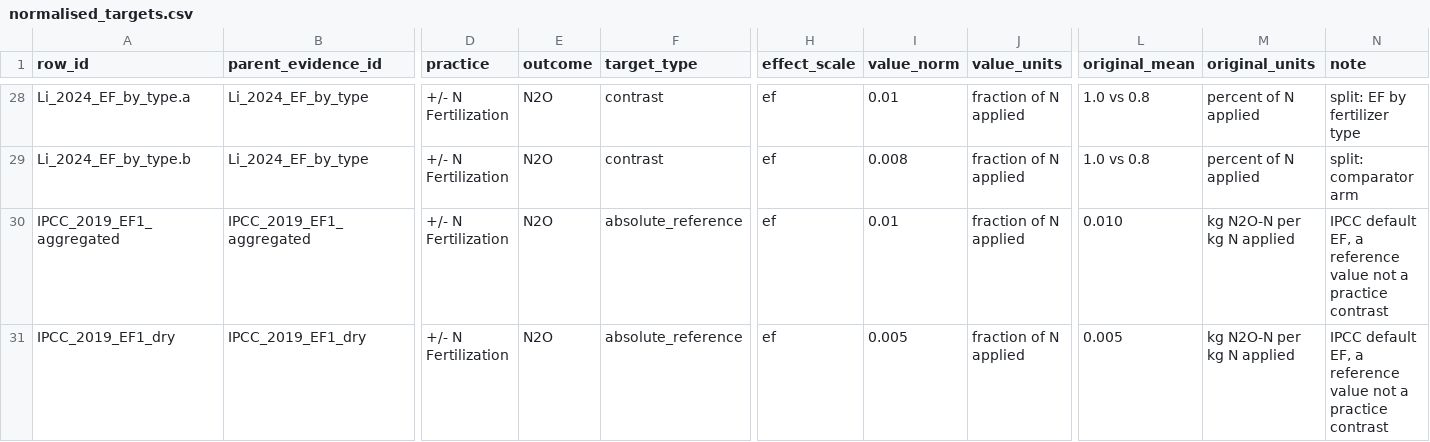
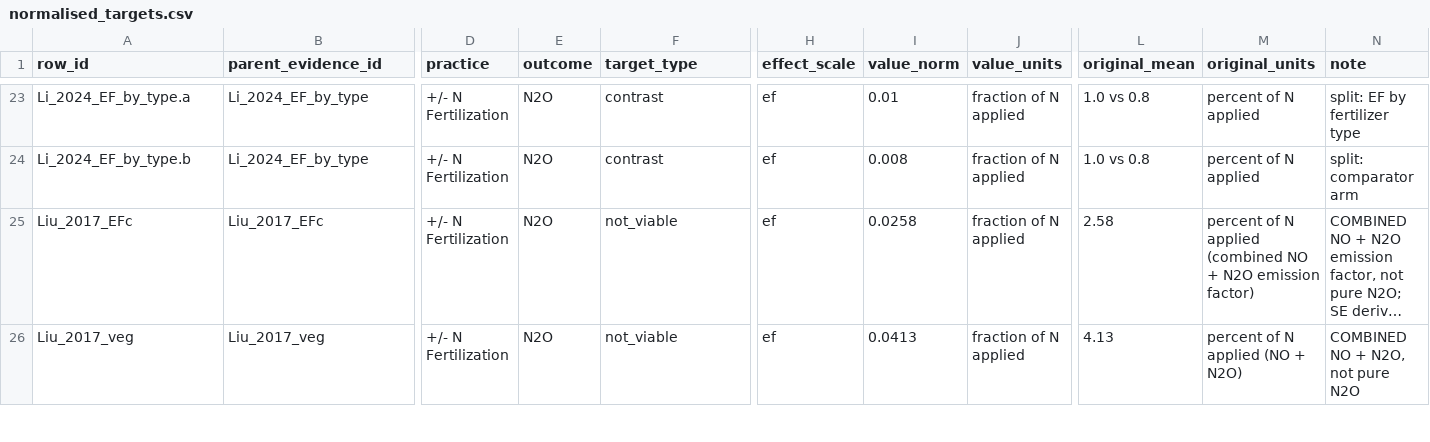
Before and after one commit to ccmmf/cal-val-data, a CSV file: data_raw/statewide_benchmarking/normalised_targets.csv, drawn as a sheet; only a part is shown, gaps mark what is left out; the shorter side is filled out with more unchanged rows; long unchanged cells end in …; rows hold the shown columns only; the diff covers the shown part only; the diff names each change by its address in the sheet, - before the commit and + after, or states it on an @@ line.

Commit message:
Separate reference values
Signed-off-by: Aritra Dey <adey01027@gmail.com>

```diff
--- a/data_raw/statewide_benchmarking/normalised_targets.csv
+++ b/data_raw/statewide_benchmarking/normalised_targets.csv
-row 30: IPCC_2019_EF1_aggregated | IPCC_2019_EF1_aggregated | +/- N Fertilization | N2O | absolute_reference | ef | 0.01 | fraction of N applied | 0.010 | kg N2O-N per kg N applied | IPCC default EF, a reference value not a practice contrast
-row 31: IPCC_2019_EF1_dry | IPCC_2019_EF1_dry | +/- N Fertilization | N2O | absolute_reference | ef | 0.005 | fraction of N applied | 0.005 | kg N2O-N per kg N applied | IPCC default EF, a reference value not a practice contrast
```
Also changed, not shown: 9 removed rows elsewhere in this file, 1 other file.
